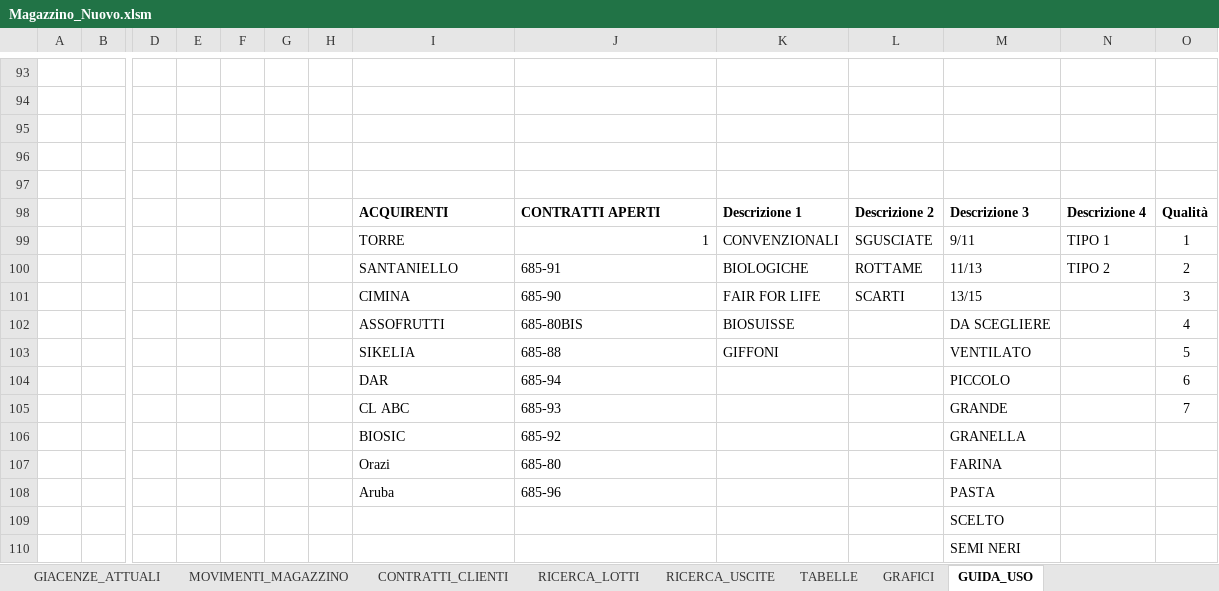
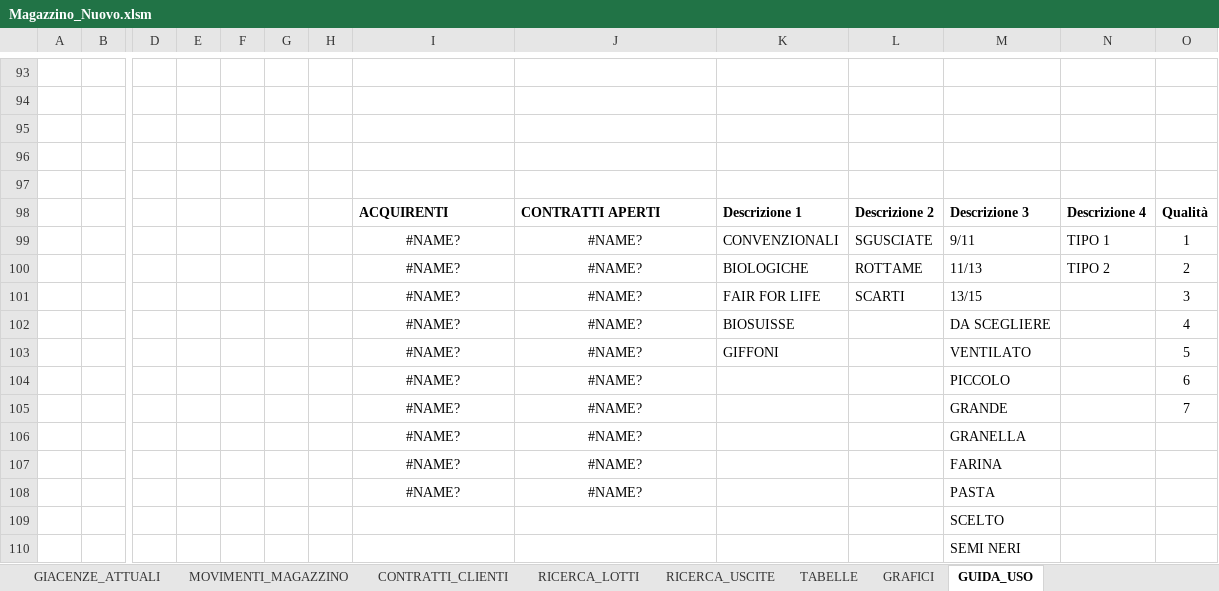
Before and after one commit to Papetto98/magazzino-assofrutti, an Excel workbook: Magazzino_Nuovo.xlsm, sheet GUIDA_USO, drawn as a sheet; only a part is shown, gaps mark what is left out; values as stored, in another font and other column widths than the file's, no borders; charts and pictures and table styles not drawn; removed rows and columns are numbered as before the commit, all else as after; rows hold the shown columns only; the diff names each change by its address in the sheet, - before the commit and + after, or states it on an @@ line.

```diff
--- a/Magazzino_Nuovo.xlsm (sheet GUIDA_USO)
+++ b/Magazzino_Nuovo.xlsm (sheet GUIDA_USO)
-I99: TORRE
+I99: #NAME?
-I99 alignment: left
+I99 alignment: center
-J99: 1
+J99: #NAME?
-J99 alignment: right
+J99 alignment: center
-I100: SANTANIELLO
+I100: #NAME?
-I100:J105 alignment: left
+I100:J105 alignment: center
-J100: 685-91
+J100: #NAME?
-I101: CIMINA
+I101: #NAME?
-J101: 685-90
+J101: #NAME?
-I102: ASSOFRUTTI
+I102: #NAME?
-J102: 685-80BIS
+J102: #NAME?
-I103: SIKELIA
+I103: #NAME?
-J103: 685-88
+J103: #NAME?
-I104: DAR
+I104: #NAME?
-J104: 685-94
+J104: #NAME?
-I105: CL ABC
+I105: #NAME?
-J105: 685-93
+J105: #NAME?
-row 106:  |  |  |  |  |  |  | BIOSIC | 685-92 |  |  | GRANELLA
-row 107:  |  |  |  |  |  |  | Orazi | 685-80 |  |  | FARINA
-row 108:  |  |  |  |  |  |  | Aruba | 685-96 |  |  | PASTA
+row 106:  |  |  |  |  |  |  | #NAME? | #NAME? |  |  | GRANELLA
+row 107:  |  |  |  |  |  |  | #NAME? | #NAME? |  |  | FARINA
+row 108:  |  |  |  |  |  |  | #NAME? | #NAME? |  |  | PASTA
```
Also changed, not shown: sheet LOTTI_MAGAZZINO, sheet MOVIMENTI_MAGAZZINO, sheet GIACENZE_ATTUALI, sheet RICERCA_LOTTI, sheet CONTRATTI_CLIENTI, hidden cells, charts or pictures, 2 other files.
